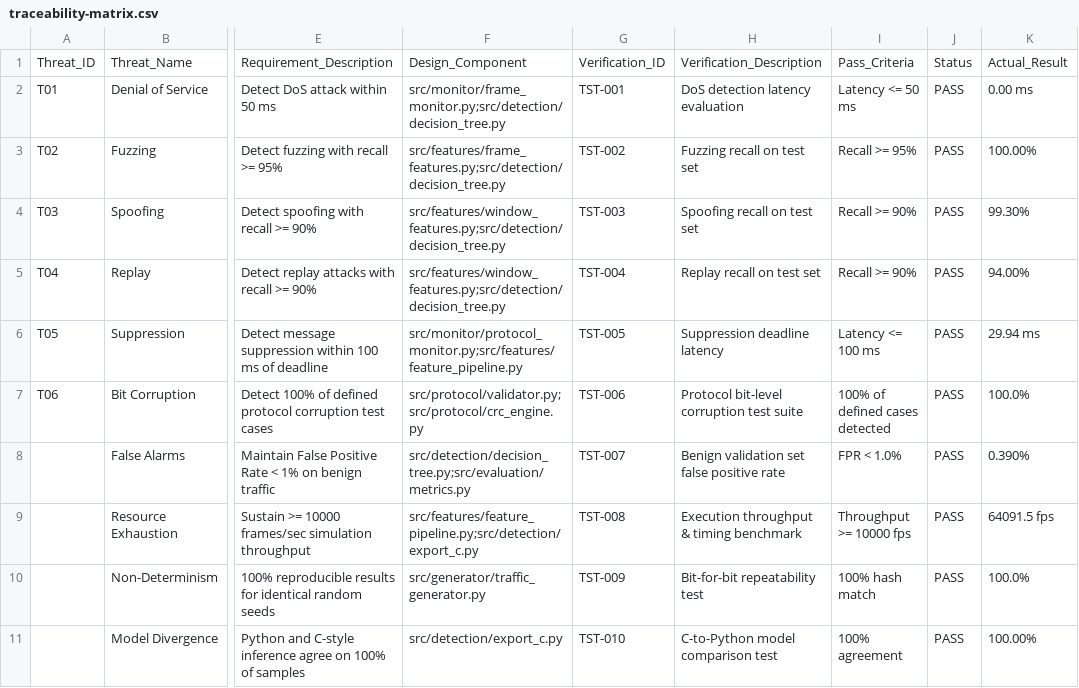
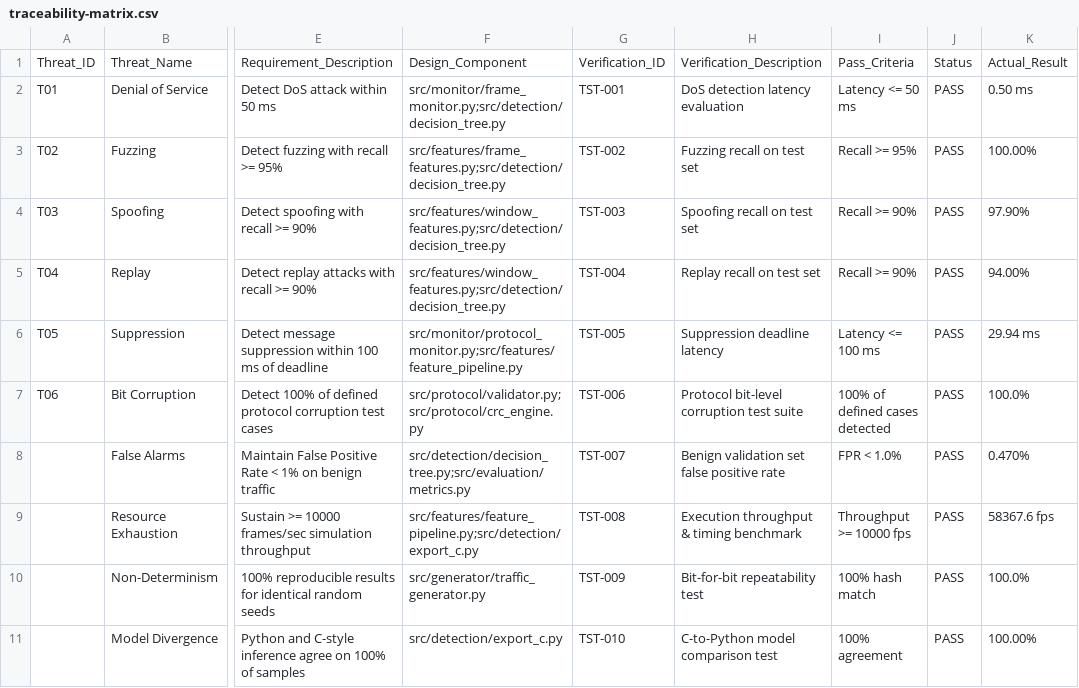
Before and after one commit to Mosope16/CAN-FD, a CSV file: docs/traceability-matrix.csv, drawn as a sheet; only a part is shown, gaps mark what is left out; the diff names each change by its address in the sheet, - before the commit and + after, or states it on an @@ line.

```diff
--- a/docs/traceability-matrix.csv
+++ b/docs/traceability-matrix.csv
-K2: 0.00 ms
+K2: 0.50 ms
-K4: 99.30%
+K4: 97.90%
-K8: 0.390%
+K8: 0.470%
-K9: 64091.5 fps
+K9: 58367.6 fps
```
Also changed, not shown: datasets/generated/test.csv, datasets/generated/train.csv, 20 other files.
